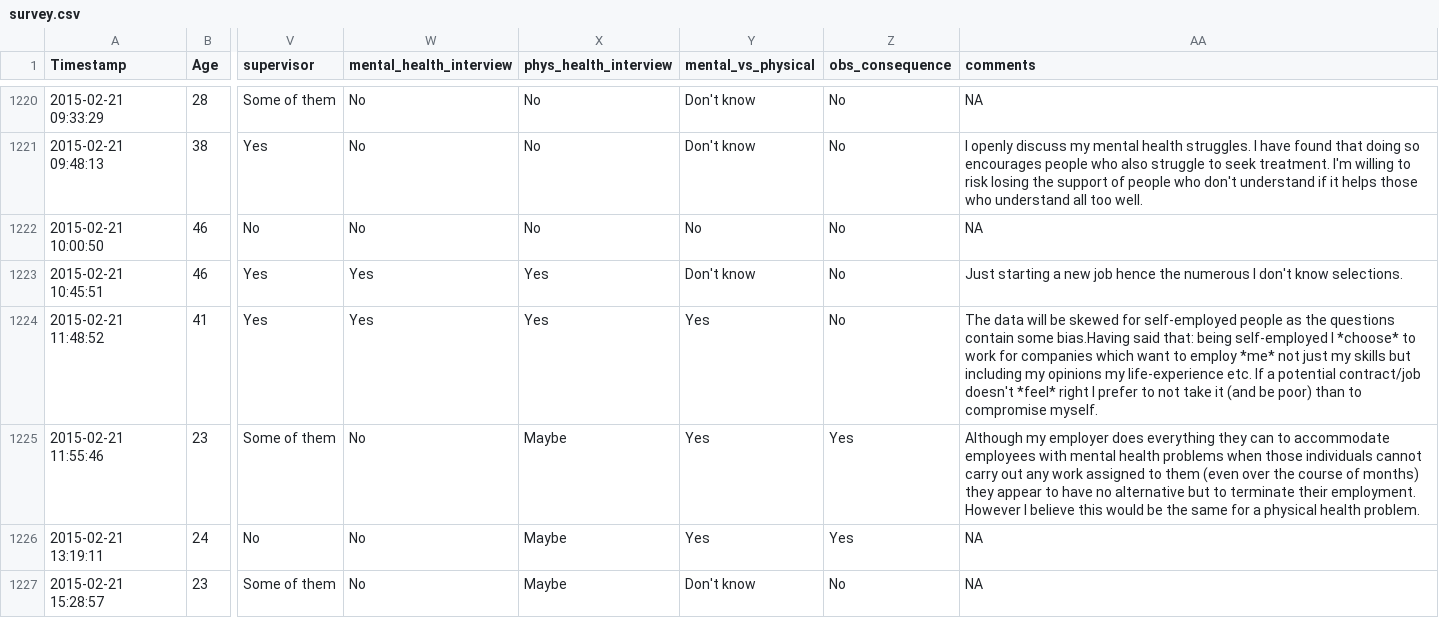
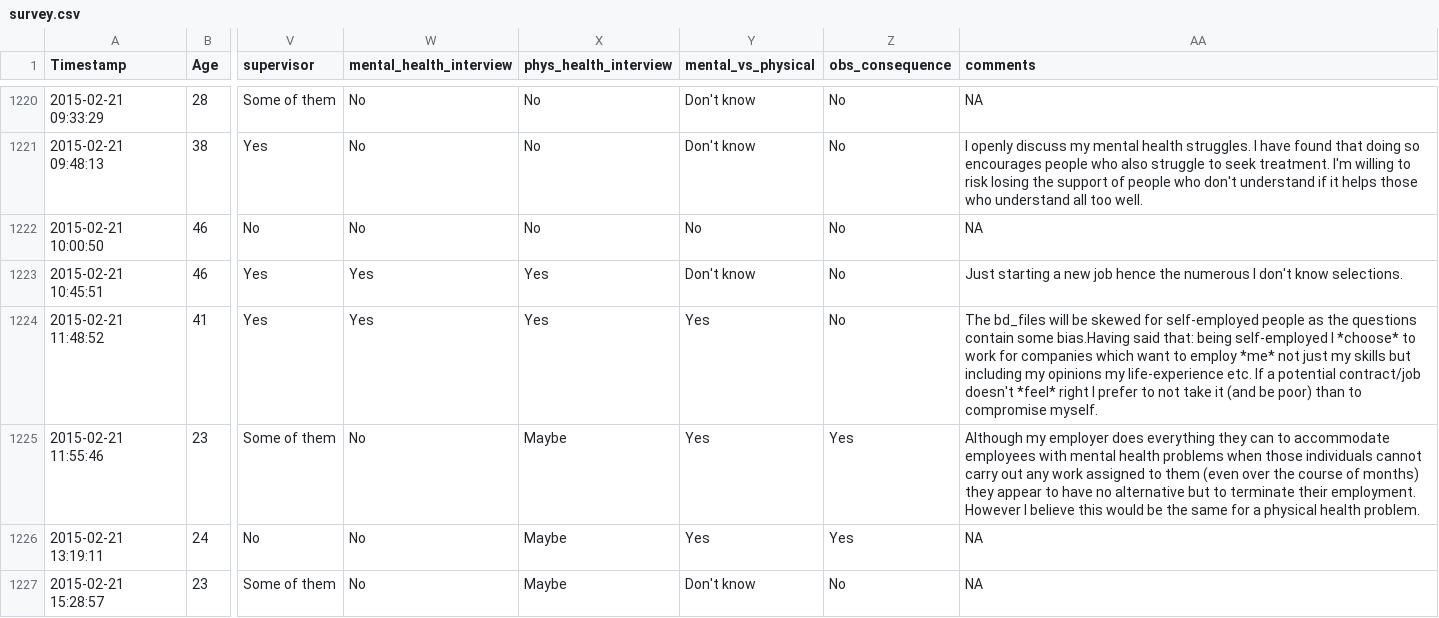
Before and after one commit to ryndovaira-org/data_science_lectures, a CSV file: data/survey.csv, drawn as a sheet; only a part is shown, gaps mark what is left out; the diff names each change by its address in the sheet, - before the commit and + after, or states it on an @@ line.

```diff
--- a/data/survey.csv
+++ b/data/survey.csv
-AA1224 (comments): The data will be…
+AA1224 (comments): The bd_files will be…
```
